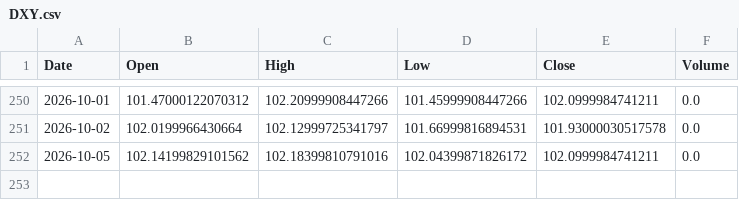
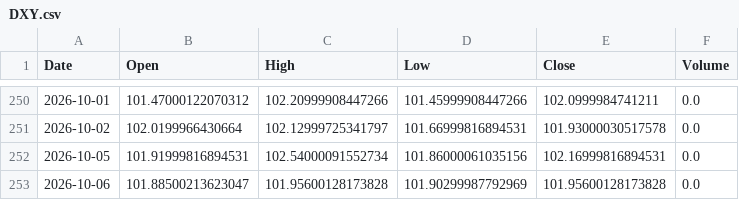
Before and after one commit to LYDIALI16/portfolio-engine, a CSV file: data/macro/DXY.csv, drawn as a sheet; only a part is shown, gaps mark what is left out.

```diff
--- a/data/macro/DXY.csv
+++ b/data/macro/DXY.csv
@@ -251,2 +251,3 @@ Date,Open,High,Low,Close,Volume
 2026-10-02,102.0199966430664,102.12999725341797,101.66999816894531,101.93000030517578,0.0
-2026-10-05,102.14199829101562,102.18399810791016,102.04399871826172,102.0999984741211,0.0
+2026-10-05,101.91999816894531,102.54000091552734,101.86000061035156,102.16999816894531,0.0
+2026-10-06,101.88500213623047,101.95600128173828,101.90299987792969,101.95600128173828,0.0
```
Also changed, not shown: data/macro/IRX.csv, data/macro/TNX.csv, 12 other files.
